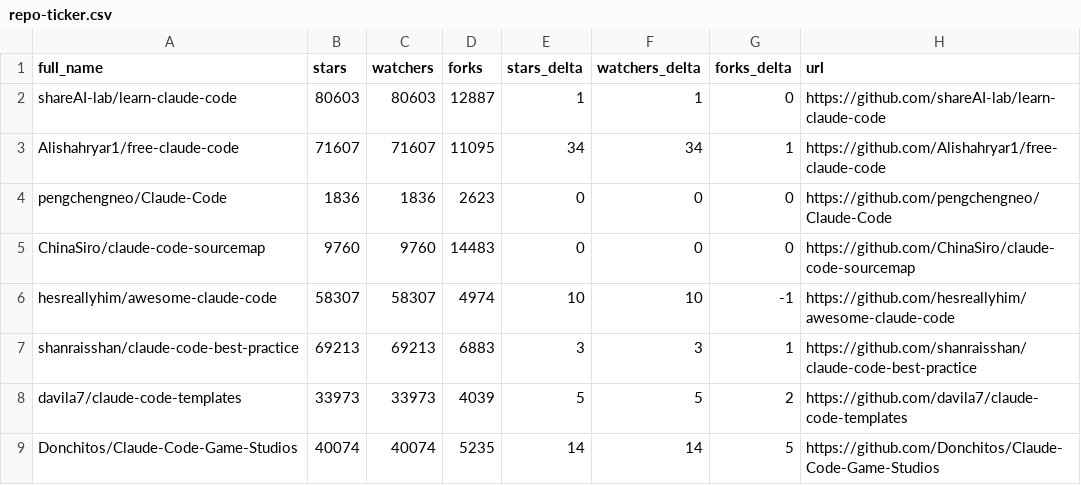
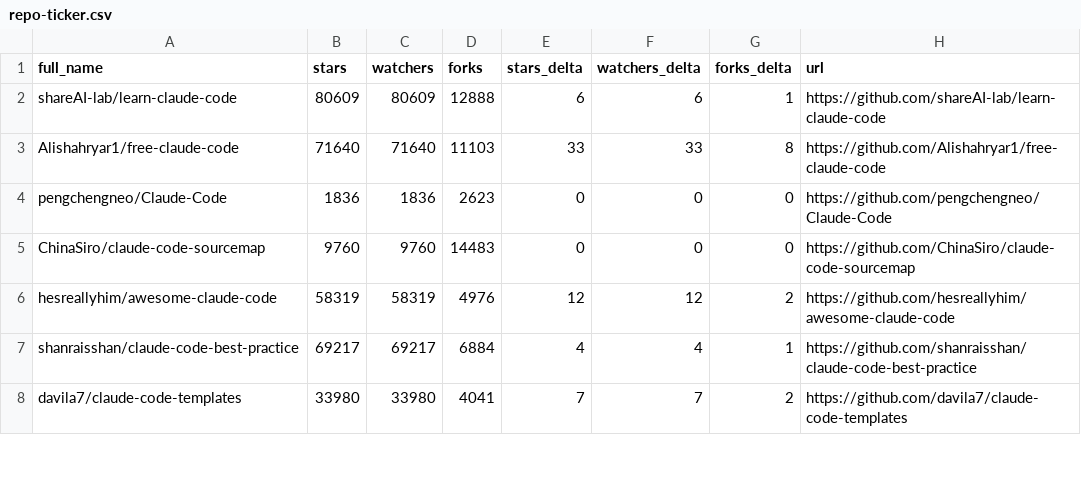
Before and after one commit to IgorOffline/hesreallyhim-awesome-claude-code, a CSV file: data/repo-ticker.csv, drawn as a sheet; only a part is shown; the diff covers the shown part only.

```diff
--- a/data/repo-ticker.csv
+++ b/data/repo-ticker.csv
@@ -1,9 +1,8 @@
 full_name,stars,watchers,forks,stars_delta,watchers_delta,forks_delta,url
-shareAI-lab/learn-claude-code,80603,80603,12887,1,1,0,https://github.com/shareAI-lab/learn-claude-code
-Alishahryar1/free-claude-code,71607,71607,11095,34,34,1,https://github.com/Alishahryar1/free-claude-code
+shareAI-lab/learn-claude-code,80609,80609,12888,6,6,1,https://github.com/shareAI-lab/learn-claude-code
+Alishahryar1/free-claude-code,71640,71640,11103,33,33,8,https://github.com/Alishahryar1/free-claude-code
 pengchengneo/Claude-Code,1836,1836,2623,0,0,0,https://github.com/pengchengneo/Claude-Code
 ChinaSiro/claude-code-sourcemap,9760,9760,14483,0,0,0,https://github.com/ChinaSiro/claude-code-sourcemap
-hesreallyhim/awesome-claude-code,58307,58307,4974,10,10,-1,https://github.com/hesreallyhim/awesome-claude-code
-shanraisshan/claude-code-best-practice,69213,69213,6883,3,3,1,https://github.com/shanraisshan/claude-code-best-practice
-davila7/claude-code-templates,33973,33973,4039,5,5,2,https://github.com/davila7/claude-code-templates
-Donchitos/Claude-Code-Game-Studios,40074,40074,5235,14,14,5,https://github.com/Donchitos/Claude-Code-Game-Studios
+hesreallyhim/awesome-claude-code,58319,58319,4976,12,12,2,https://github.com/hesreallyhim/awesome-claude-code
+shanraisshan/claude-code-best-practice,69217,69217,6884,4,4,1,https://github.com/shanraisshan/claude-code-best-practice
+davila7/claude-code-templates,33980,33980,4041,7,7,2,https://github.com/davila7/claude-code-templates
```
Also changed, not shown: 2 added rows, 1 removed row, 3 moved rows and 109 edited cells elsewhere in this file, 2 other files.
